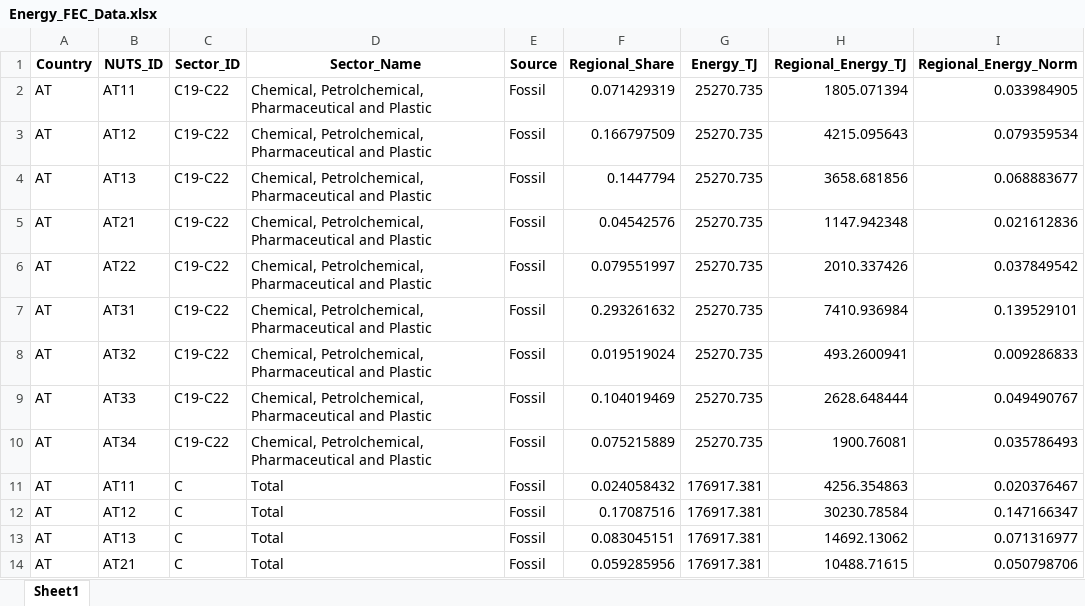
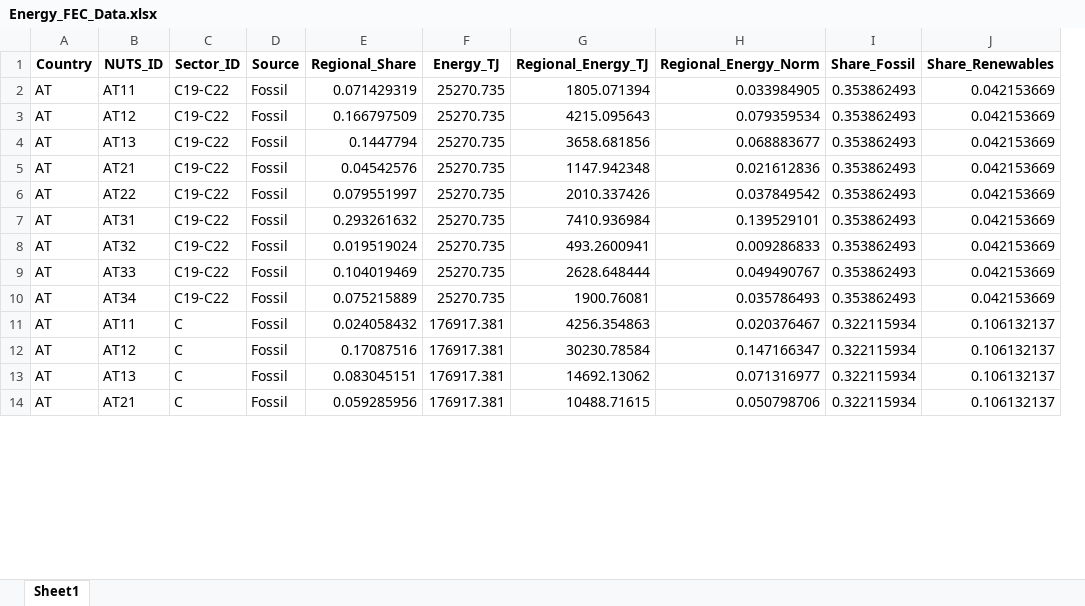
Before and after one commit to giocopp/LOCALISED-7.1-Paper, an Excel workbook: Pipeline_2-Vulnerability/Energy/Outputs/Data/Energy_FEC_Data.xlsx, sheet Sheet1, drawn as a sheet; only a part is shown; values as stored, in another font and other column widths than the file's, no borders; removed rows and columns are numbered as before the commit, all else as after; the diff names each change by its address in the sheet, - before the commit and + after, or states it on an @@ line.

Commit message:
Fossil and RE Shares

```diff
--- a/Pipeline_2-Vulnerability/Energy/Outputs/Data/Energy_FEC_Data.xlsx (sheet Sheet1)
+++ b/Pipeline_2-Vulnerability/Energy/Outputs/Data/Energy_FEC_Data.xlsx (sheet Sheet1)
-column D (Sector_Name), rows 2-14: Chemical, Petrolchemical, Pharmaceutical and Plastic | Chemical, Petrolchemical, Pharmaceutical and Plastic | Chemical, Petrolchemical, Pharmaceutical and Plastic | Chemical, Petrolchemical, Pharmaceutical and Plastic | Chemical, Petrolchemical, Pharmaceutical and Plastic | Chemical, Petrolchemical, Pharmaceutical and Plastic | Chemical, Petrolchemical, Pharmaceutical and Plastic | Chemical, Petrolchemical, Pharmaceutical and Plastic | Chemical, Petrolchemical, Pharmaceutical and Plastic | Total | Total | Total | Total
+column I (Share_Fossil), rows 2-14: 0.353862493 | 0.353862493 | 0.353862493 | 0.353862493 | 0.353862493 | 0.353862493 | 0.353862493 | 0.353862493 | 0.353862493 | 0.322115934 | 0.322115934 | 0.322115934 | 0.322115934
+column J (Share_Renewables), rows 2-14: 0.042153669 | 0.042153669 | 0.042153669 | 0.042153669 | 0.042153669 | 0.042153669 | 0.042153669 | 0.042153669 | 0.042153669 | 0.106132137 | 0.106132137 | 0.106132137 | 0.106132137
```
Also changed, not shown: 2 other files.
